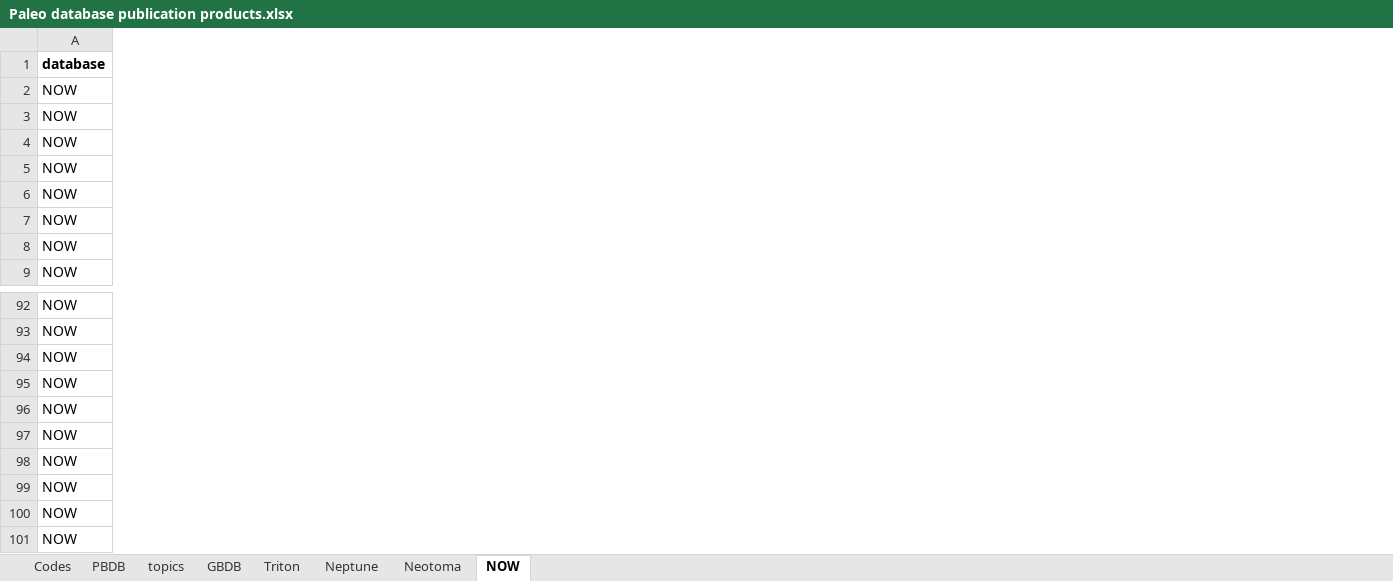
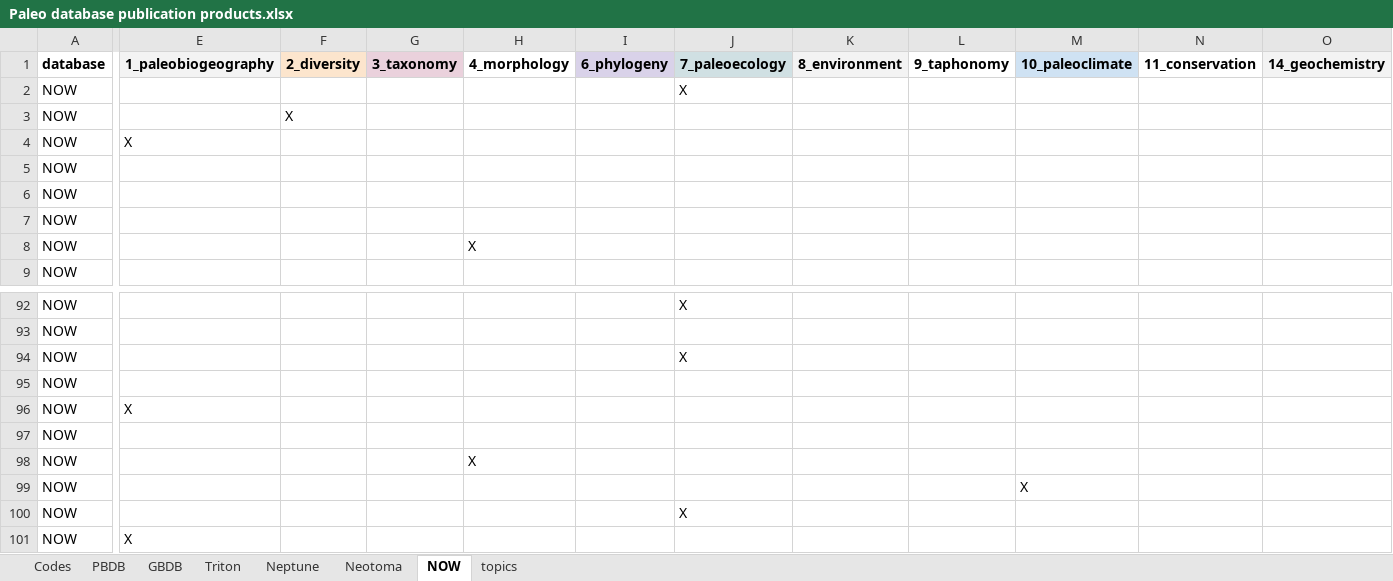
Before and after one commit to dowdingem/IRAL, an Excel workbook: Data/Paleo database publication products.xlsx, sheet NOW, drawn as a sheet; only a part is shown, gaps mark what is left out; values as stored, in another font and other column widths than the file's, no borders; the diff covers the shown part only; the diff names each change by its address in the sheet, - before the commit and + after, or states it on an @@ line.

Commit message:
Add files via upload

```diff
--- a/Data/Paleo database publication products.xlsx (sheet NOW)
+++ b/Data/Paleo database publication products.xlsx (sheet NOW)
@@ sheet tab order changed: Codes | PBDB | GBDB | Triton | Neptune | Neotoma | NOW | topics @@
+column E (1_paleobiogeography), row 4: X; rows 96-101: X |  |  |  |  | X
+column F (2_diversity), row 3: X
+column G (3_taxonomy), empty
+column H (4_morphology), row 8: X; row 98: X
+column I (6_phylogeny), empty
+column J (7_paleoecology), row 2: X; rows 92-100: X |  | X |  |  |  |  |  | X
+column K (8_environment), empty
+column L (9_taphonomy), empty
+column M (10_paleoclimate), row 99: X
+column N (11_conservation), empty
+column O (14_geochemistry), empty
```
Also changed, not shown: 4 added columns, 1 edited cell and cell formats elsewhere in this sheet, sheet GBDB.
